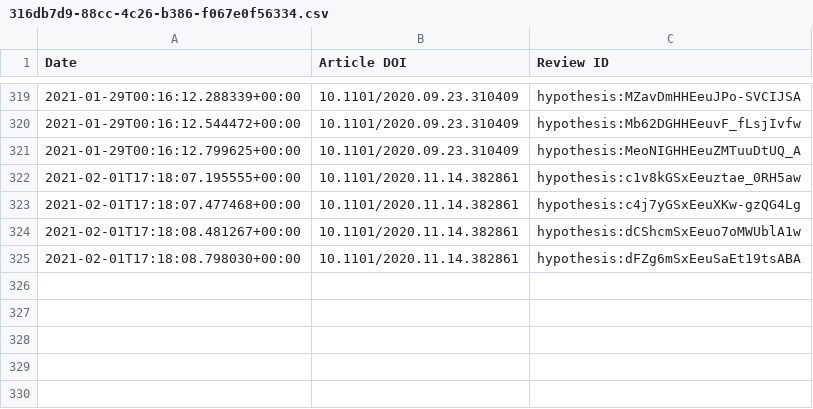
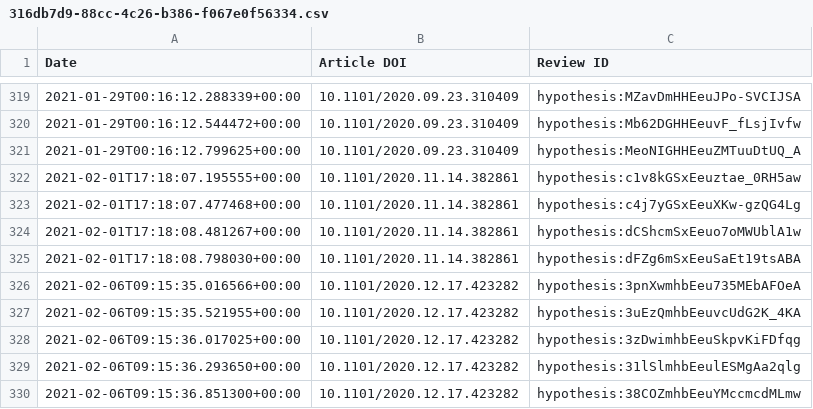
Before and after one commit to sciety/sciety, a CSV file: data/reviews/316db7d9-88cc-4c26-b386-f067e0f56334.csv, drawn as a sheet; only a part is shown, gaps mark what is left out.

```diff
--- a/data/reviews/316db7d9-88cc-4c26-b386-f067e0f56334.csv
+++ b/data/reviews/316db7d9-88cc-4c26-b386-f067e0f56334.csv
@@ -325 +325,6 @@ Date,Article DOI,Review ID
 2021-02-01T17:18:08.798030+00:00,10.1101/2020.11.14.382861,hypothesis:dFZg6mSxEeuSaEt19tsABA
+2021-02-06T09:15:35.016566+00:00,10.1101/2020.12.17.423282,hypothesis:3pnXwmhbEeu735MEbAFOeA
+2021-02-06T09:15:35.521955+00:00,10.1101/2020.12.17.423282,hypothesis:3uEzQmhbEeuvcUdG2K_4KA
+2021-02-06T09:15:36.017025+00:00,10.1101/2020.12.17.423282,hypothesis:3zDwimhbEeuSkpvKiFDfqg
+2021-02-06T09:15:36.293650+00:00,10.1101/2020.12.17.423282,hypothesis:31lSlmhbEeulESMgAa2qlg
+2021-02-06T09:15:36.851300+00:00,10.1101/2020.12.17.423282,hypothesis:38COZmhbEeuYMccmcdMLmw
```
Also changed, not shown: data/reviews/53ed5364-a016-11ea-bb37-0242ac130002.csv, data/reviews/b560187e-f2fb-4ff9-a861-a204f3fc0fb0.csv.
